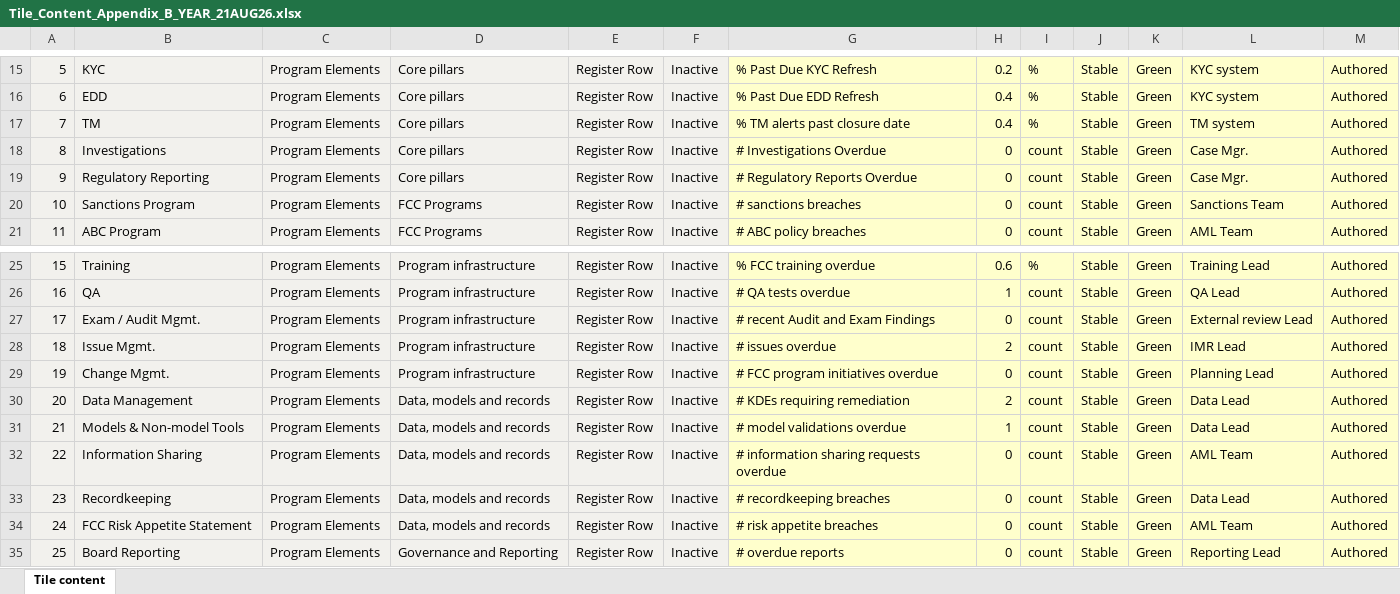
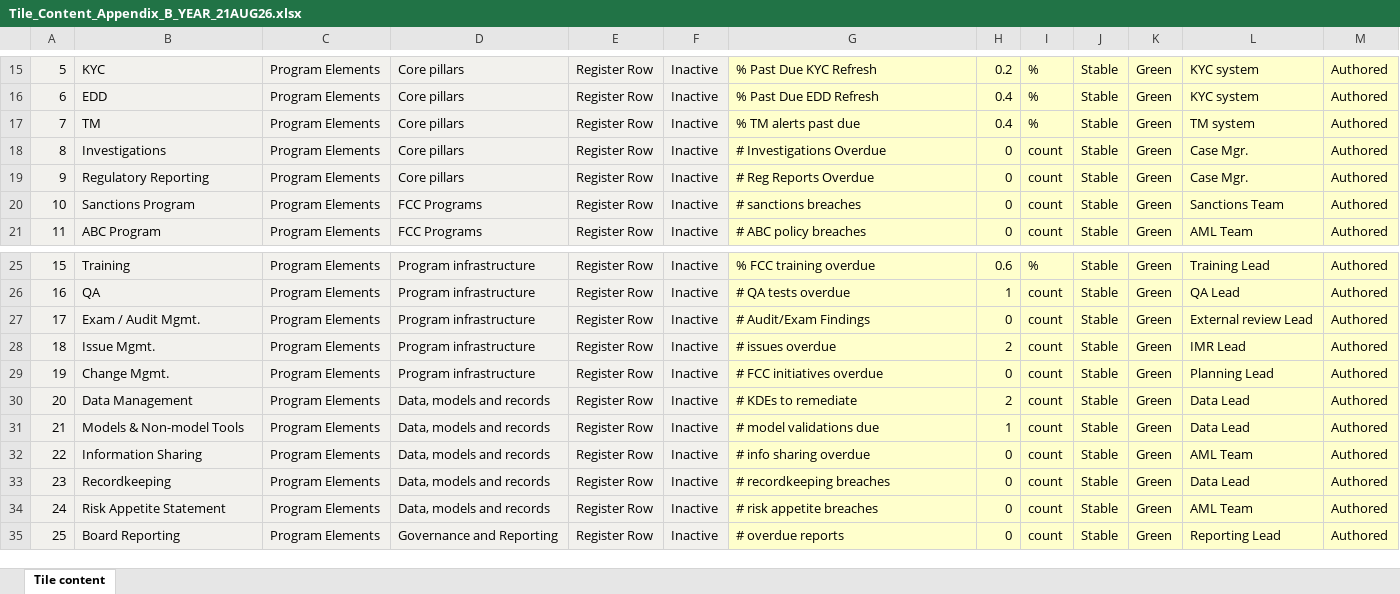
Before and after one commit to chrisbandre-web/fccprogramintegrator, an Excel workbook: content/Tile_Content_Appendix_B_YEAR_21AUG26.xlsx, sheet Tile content, drawn as a sheet; only a part is shown, gaps mark what is left out; values as stored, in another font and other column widths than the file's, no borders; the diff names each change by its address in the sheet, - before the commit and + after, or states it on an @@ line.

Commit message:
Trim 7 metric headers + 1 title to clear the fit check
Chris approved all 8 suggested edits. Applied as content edits across
all three workbooks (each cell's old value asserted before overwrite,
so a mismatch would fail loudly rather than silently write the wrong
row), then regenerated per §D.1.1's discipline. All 9 gate conditions
pass, all 10 npm run check items pass.

  tm:                       '% TM alerts past closure date' -> '% TM alerts past due'
  regulatory-reporting:     '# Regulatory Reports Overdue' -> '# Reg Reports Overdue'
  exam-audit-mgmt:          '# recent Audit and Exam Findings' -> '# Audit/Exam Findings'
  change-mgmt:              '# FCC program initiatives overdue' -> '# FCC initiatives overdue'
  data-management:          '# KDEs requiring remediation' -> '# KDEs to remediate'
  models-non-model-tools:   '# model validations overdue' -> '# model validations due'
  information-sharing:      '# information sharing requests overdue' -> '# info sharing overdue'
  fcc-risk-appetite-statement (title): 'FCC Risk Appetite Statement' -> 'Risk Appetite Statement'

Side effect worth recording: since element ids are derived from title
(toId(), §L.4.3), the last edit changed that element's id from
fcc-risk-appetite-statement to risk-appetite-statement. Checked --
nothing in the codebase hardcodes the old id, so this is harmless, but
it'll appear under the new name in any future fit-check report.

Trim amounts were estimated at ~8.5px/character, not measured against
real font metrics, so this needs the same live-browser confirmation
everything else in this investigation has needed -- expect it to
clear, but 'expect' isn't 'confirmed'.

```diff
--- a/content/Tile_Content_Appendix_B_YEAR_21AUG26.xlsx (sheet Tile content)
+++ b/content/Tile_Content_Appendix_B_YEAR_21AUG26.xlsx (sheet Tile content)
-G17: % TM alerts past closure date
+G17: % TM alerts past due
-G19: # Regulatory Reports Overdue
+G19: # Reg Reports Overdue
-G27: # recent Audit and Exam Findings
+G27: # Audit/Exam Findings
-G29: # FCC program initiatives overdue
+G29: # FCC initiatives overdue
-G30: # KDEs requiring remediation
+G30: # KDEs to remediate
-G31: # model validations overdue
+G31: # model validations due
-G32: # information sharing requests overdue
+G32: # info sharing overdue
-B34: FCC Risk Appetite Statement
+B34: Risk Appetite Statement
```
Also changed, not shown: content/Tile_Content_Appendix_B_MONTH_21AUG26.xlsx, content/Tile_Content_Appendix_B_QUARTER_21AUG26.xlsx, 2 other files.
